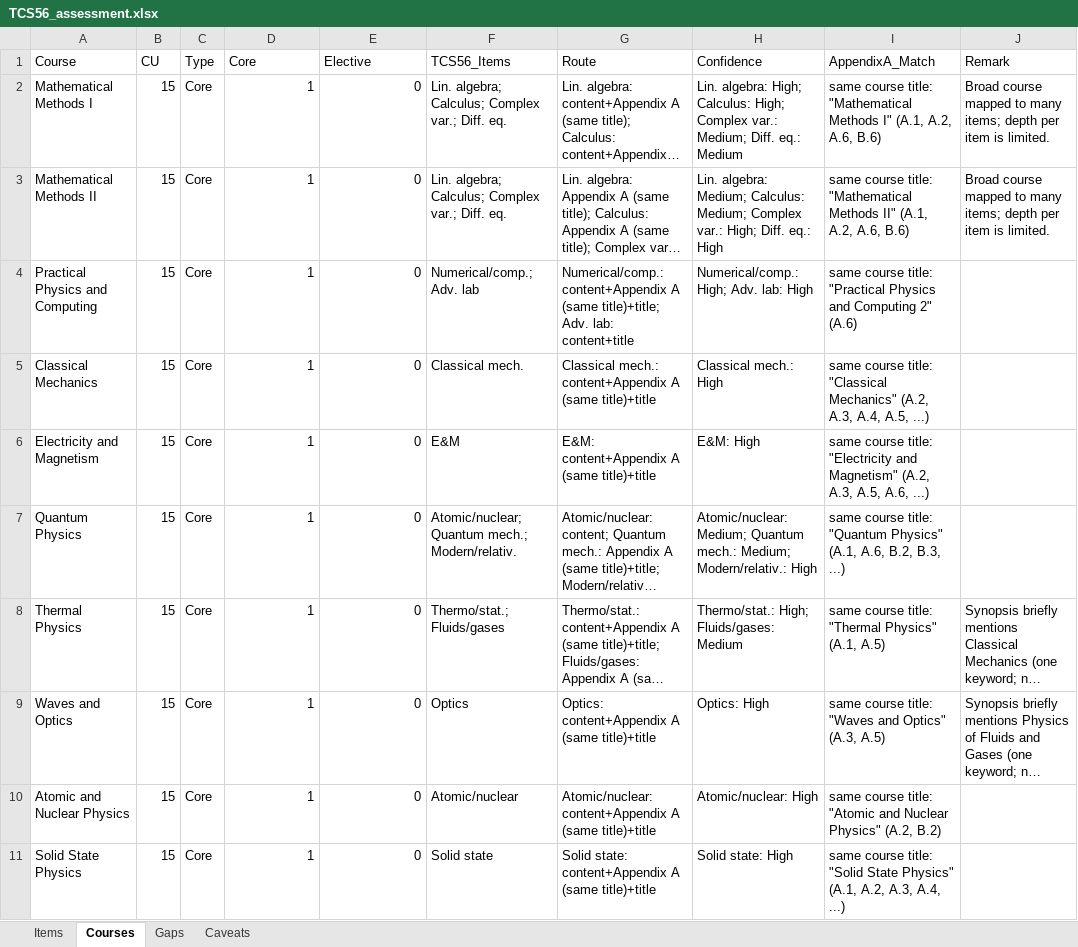
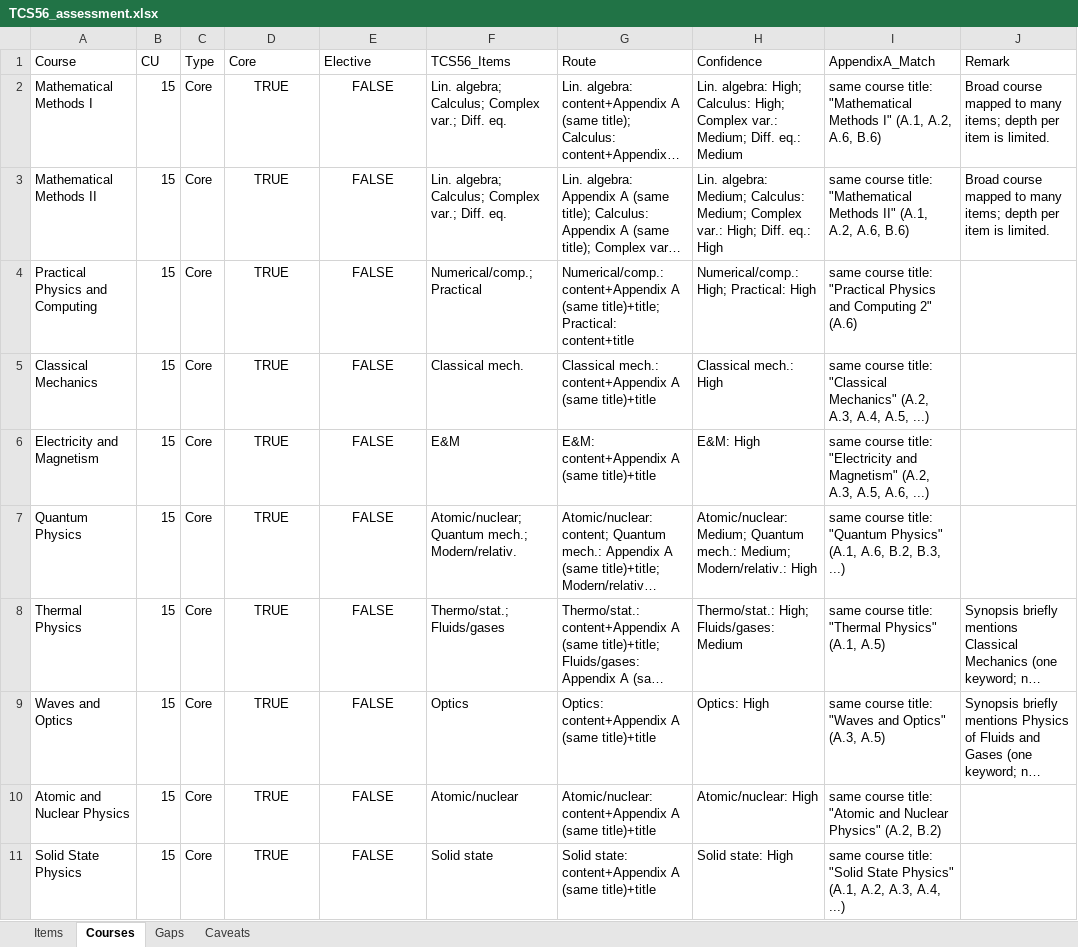
Before and after one commit to hafizmz/tcs56-programme-alignment, an Excel workbook: examples/output/ex5/TCS56_assessment.xlsx, sheet Courses, drawn as a sheet; only a part is shown; long unchanged cells end in …; values as stored, in another font and other column widths than the file's, no borders; the diff covers the shown part only; the diff names each change by its address in the sheet, - before the commit and + after, or states it on an @@ line.

```diff
--- a/examples/output/ex5/TCS56_assessment.xlsx (sheet Courses)
+++ b/examples/output/ex5/TCS56_assessment.xlsx (sheet Courses)
-D2:D11 (Core): 1
+D2:D11 (Core): TRUE
-D2:E11 alignment: right
+D2:E11 alignment: center
-E2:E11 (Elective): 0
+E2:E11 (Elective): FALSE
-F4 (TCS56_Items): Numerical/comp.; Adv. lab
+F4 (TCS56_Items): Numerical/comp.; Practical
-G4 (Route): …(same title)+title; Adv. lab: content+title
+G4 (Route): …(same title)+title; Practical: content+title
-H4 (Confidence): Numerical/comp.: High; Adv. lab: High
+H4 (Confidence): Numerical/comp.: High; Practical: High
```
Also changed, not shown: 23 edited cells and cell formats elsewhere in this sheet, sheet Items, 2 other files.
